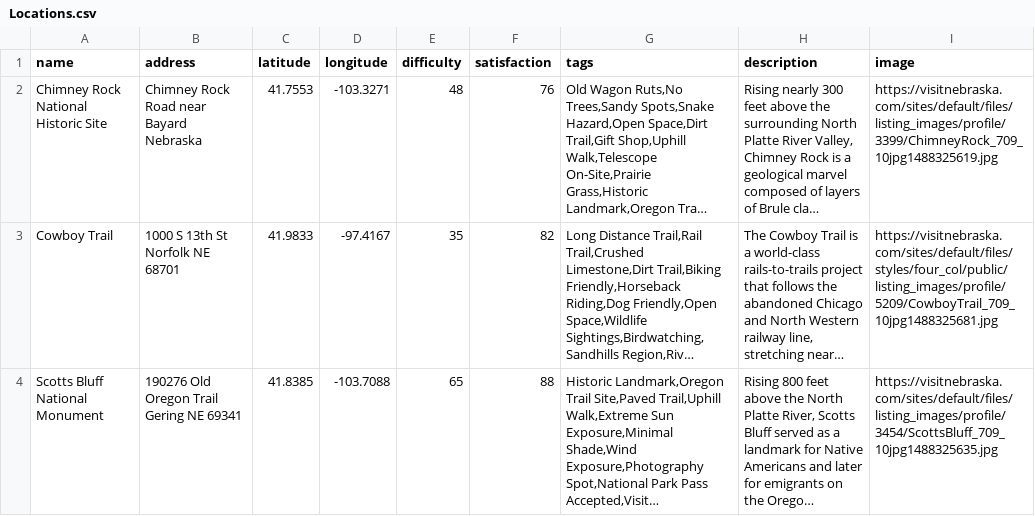
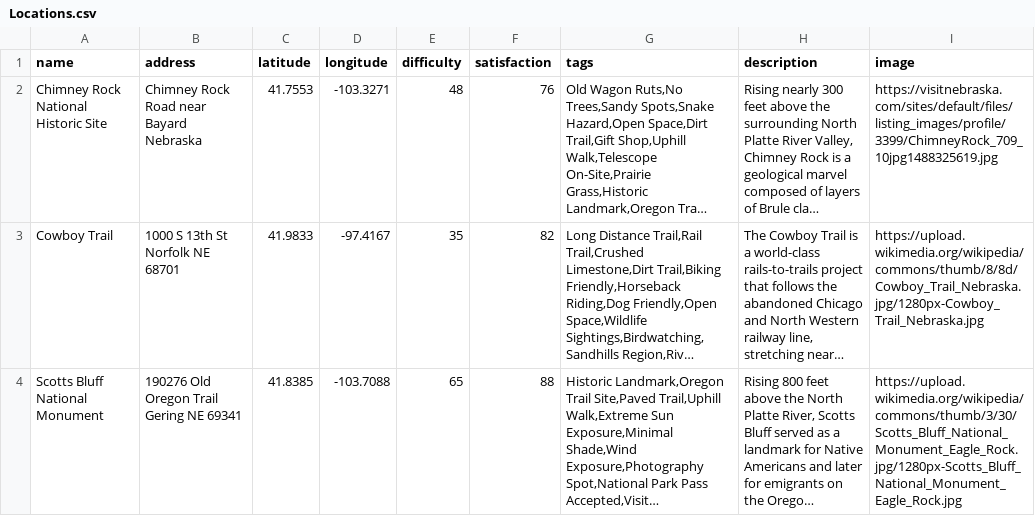
Before and after one commit to UnknownKiOriginal/TheNebraskaGuide, a CSV file: Locations.csv, drawn as a sheet; long unchanged cells end in …; the diff names each change by its address in the sheet, - before the commit and + after, or states it on an @@ line.

Commit message:
New image URL again for both sample locations

```diff
--- a/Locations.csv
+++ b/Locations.csv
-I3 (image): https://visitnebraska.com/sites/default/files/styles/four_col/public/listing_images/profile/5209/CowboyTrail_709_10jpg1488325681.jpg
+I3 (image): https://upload.wikimedia.org/wikipedia/commons/thumb/8/8d/Cowboy_Trail_Nebraska.jpg/1280px-Cowboy_Trail_Nebraska.jpg
-I4 (image): https://visitnebraska.com/sites/default/files/listing_images/profile/3454/ScottsBluff_709_10jpg1488325635.jpg
+I4 (image): https://upload.wikimedia.org/wikipedia/commons/thumb/3/30/Scotts_Bluff_National_Monument_Eagle_Rock.jpg/1280px-Scotts_Bluff_National_Monument_Eagle_Rock.jpg
```
